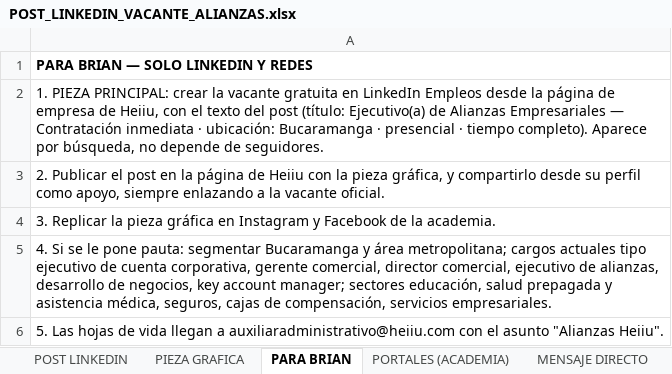
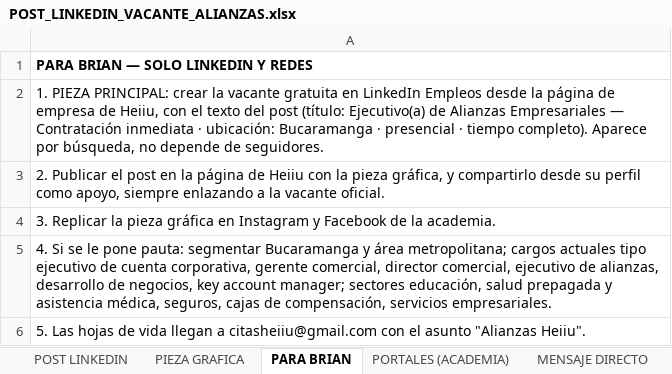
Before and after one commit to gomezrdiana/Plan-academico, an Excel workbook: recursos/comercial/INDUCCION_COMERCIAL/contratacion comercial/POST_LINKEDIN_VACANTE_ALIANZAS.xlsx, sheet PARA BRIAN, drawn as a sheet; values as stored, in another font and other column widths than the file's, no borders; the diff names each change by its address in the sheet, - before the commit and + after, or states it on an @@ line.

```diff
--- a/recursos/comercial/INDUCCION_COMERCIAL/contratacion comercial/POST_LINKEDIN_VACANTE_ALIANZAS.xlsx (sheet PARA BRIAN)
+++ b/recursos/comercial/INDUCCION_COMERCIAL/contratacion comercial/POST_LINKEDIN_VACANTE_ALIANZAS.xlsx (sheet PARA BRIAN)
-A6: …llegan a auxiliaradministrativo@heiiu.com con el…
+A6: …llegan a citasheiiu@gmail.com con el…
```
Also changed, not shown: sheet NOTA INTERNA (no publicar), sheet PORTALES (ACADEMIA), sheet POST LINKEDIN, 3 other files.
